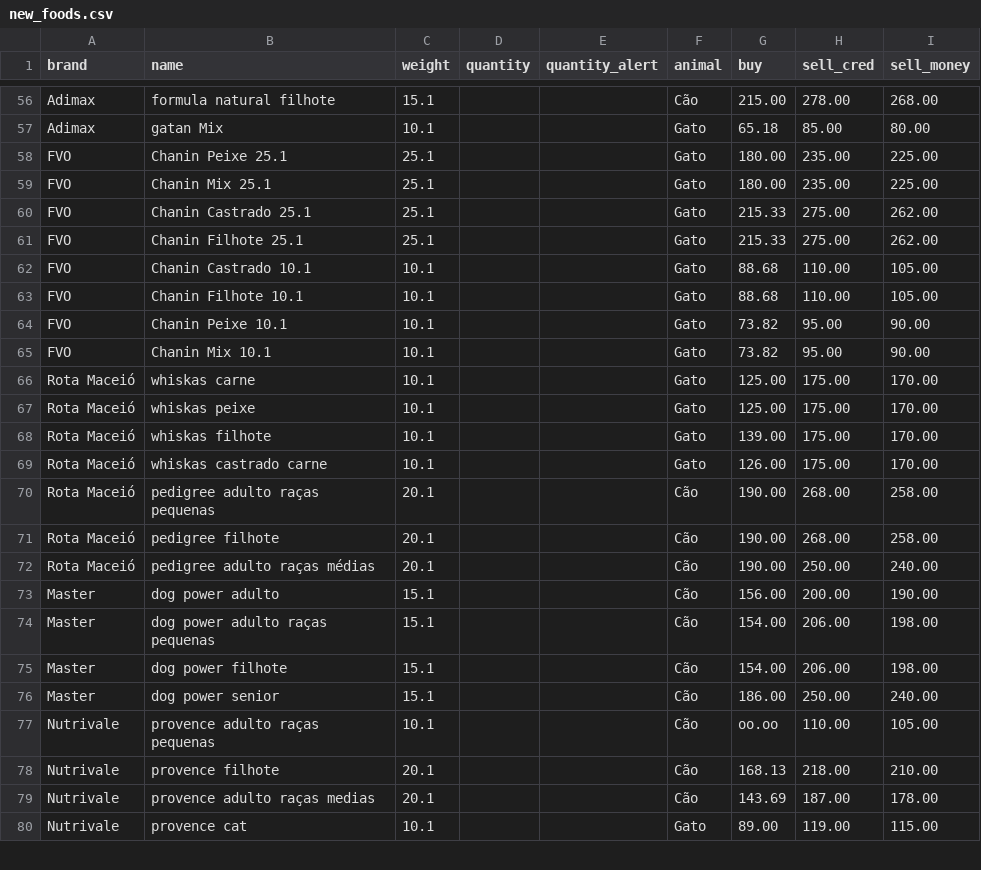
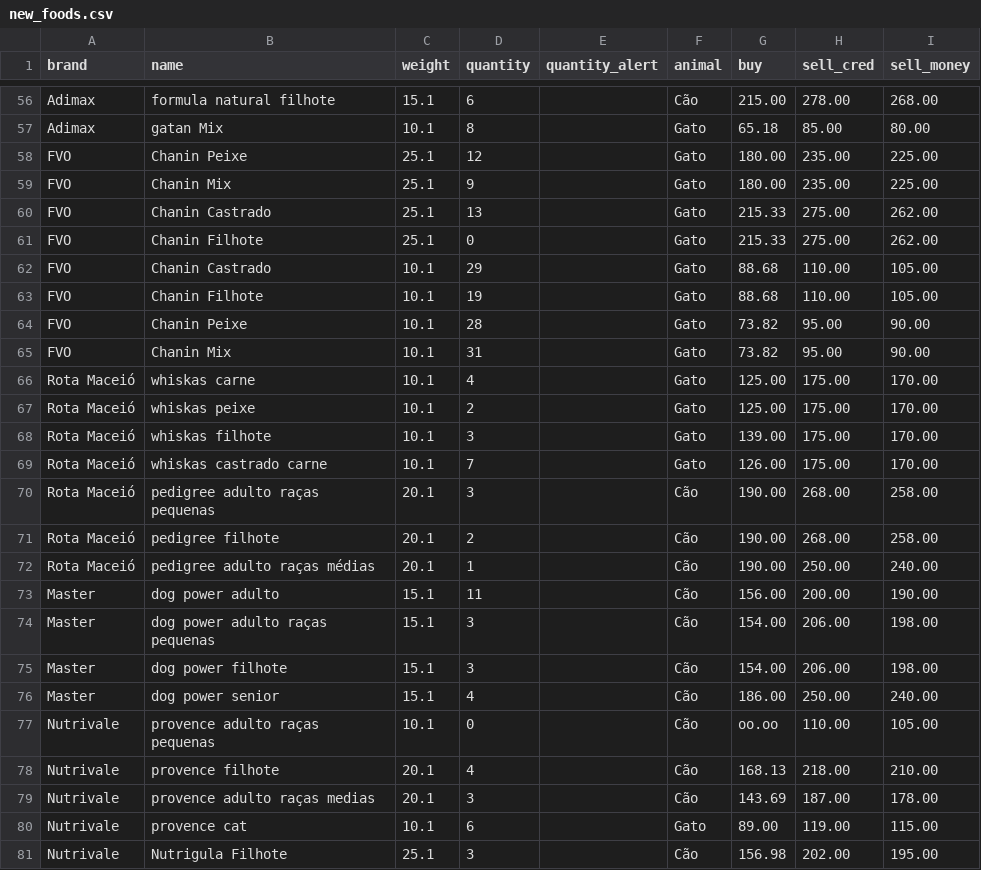
Before and after one commit to Ewerton082/pets-Storage-Django, a CSV file: Seeds/new_foods.csv, drawn as a sheet; only a part is shown, gaps mark what is left out; the diff covers the shown part only; the diff names each change by its address in the sheet, - before the commit and + after, or states it on an @@ line.

```diff
--- a/Seeds/new_foods.csv
+++ b/Seeds/new_foods.csv
-D56 (quantity): (empty)
+D56 (quantity): 6
-D57 (quantity): (empty)
+D57 (quantity): 8
-B58 (name): Chanin Peixe 25.1
+B58 (name): Chanin Peixe
-D58 (quantity): (empty)
+D58 (quantity): 12
-B59 (name): Chanin Mix 25.1
+B59 (name): Chanin Mix
-D59 (quantity): (empty)
+D59 (quantity): 9
-B60 (name): Chanin Castrado 25.1
+B60 (name): Chanin Castrado
-D60 (quantity): (empty)
+D60 (quantity): 13
-B61 (name): Chanin Filhote 25.1
+B61 (name): Chanin Filhote
-D61 (quantity): (empty)
+D61 (quantity): 0
-B62 (name): Chanin Castrado 10.1
+B62 (name): Chanin Castrado
-D62 (quantity): (empty)
+D62 (quantity): 29
-B63 (name): Chanin Filhote 10.1
+B63 (name): Chanin Filhote
-D63 (quantity): (empty)
+D63 (quantity): 19
-B64 (name): Chanin Peixe 10.1
+B64 (name): Chanin Peixe
-D64 (quantity): (empty)
+D64 (quantity): 28
-B65 (name): Chanin Mix 10.1
+B65 (name): Chanin Mix
-D65 (quantity): (empty)
+D65 (quantity): 31
-D66 (quantity): (empty)
+D66 (quantity): 4
-D67 (quantity): (empty)
+D67 (quantity): 2
-D68 (quantity): (empty)
+D68 (quantity): 3
-D69 (quantity): (empty)
+D69 (quantity): 7
-D70 (quantity): (empty)
+D70 (quantity): 3
-D71 (quantity): (empty)
+D71 (quantity): 2
-D72 (quantity): (empty)
+D72 (quantity): 1
-D73 (quantity): (empty)
+D73 (quantity): 11
-D74:D75 (quantity): (empty)
+D74:D75 (quantity): 3
-D76 (quantity): (empty)
+D76 (quantity): 4
-D77 (quantity): (empty)
+D77 (quantity): 0
-D78 (quantity): (empty)
+D78 (quantity): 4
-D79 (quantity): (empty)
+D79 (quantity): 3
-D80 (quantity): (empty)
+D80 (quantity): 6
+row 81: Nutrivale | Nutrigula Filhote | 25.1 | 3 |  | Cão | 156.98 | 202.00 | 195.00
```
Also changed, not shown: 94 edited cells elsewhere in this file, Seeds/new_brands.csv, 3 other files.
